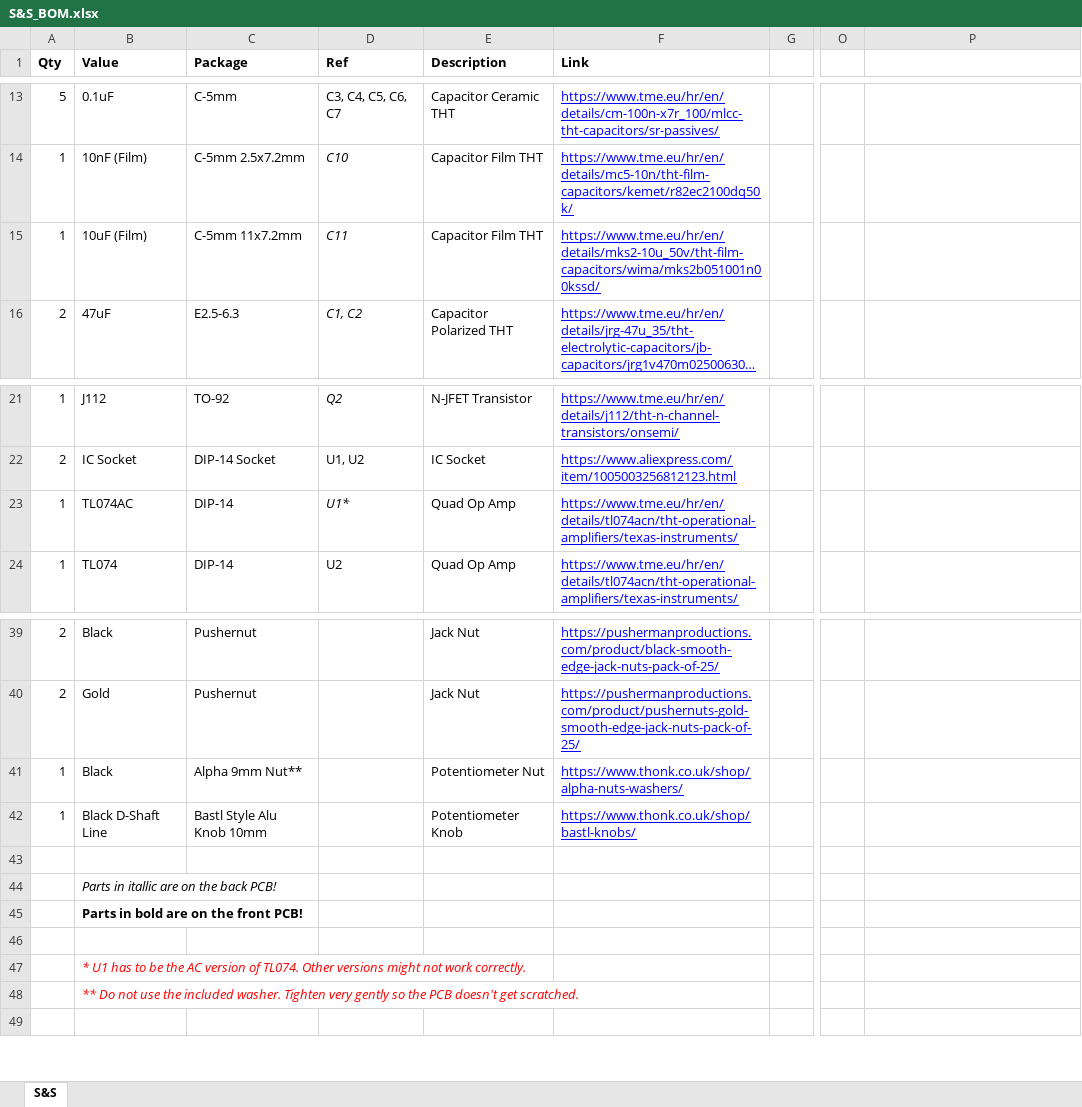
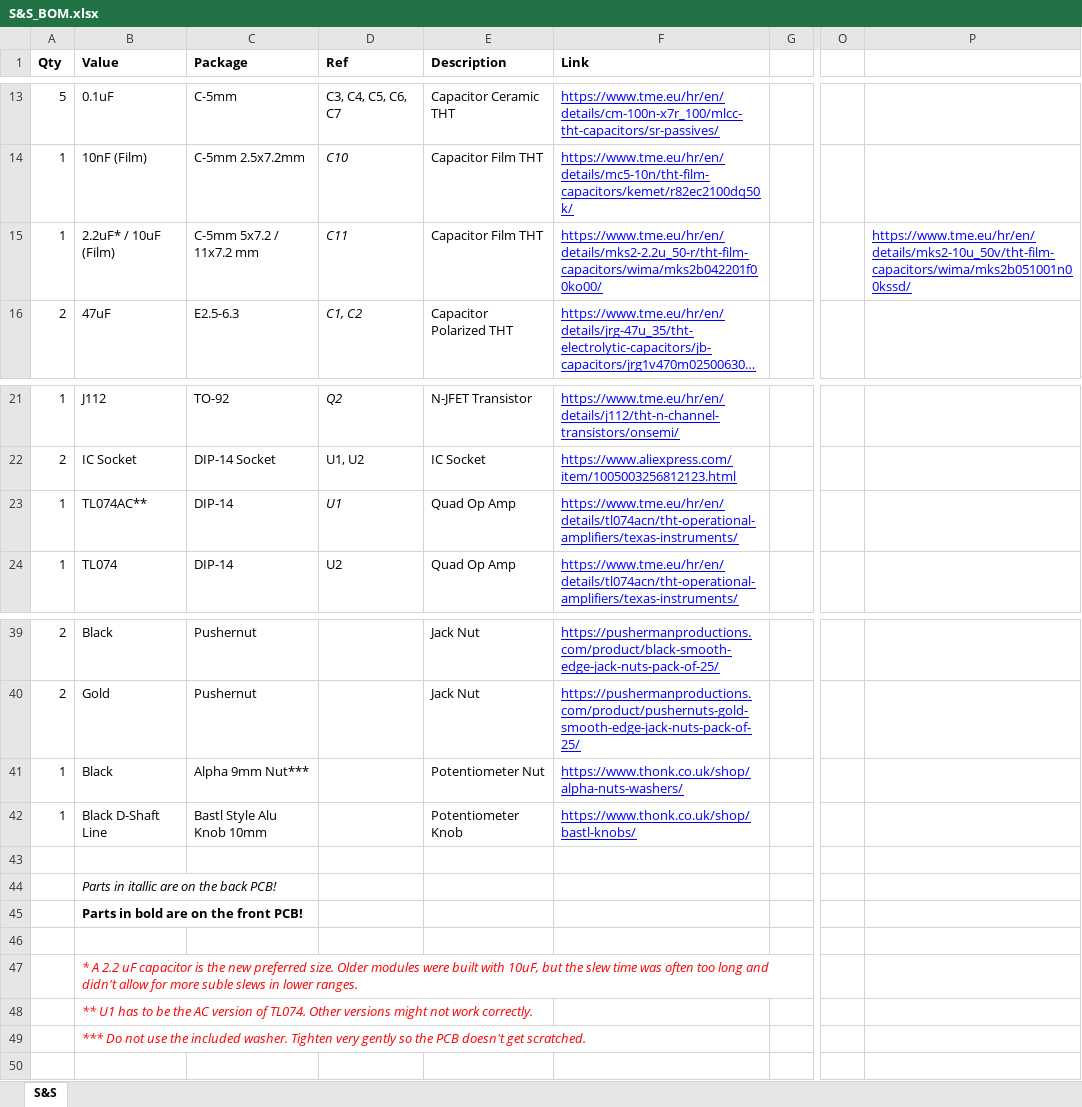
Before and after one commit to Thorinair/Avalon-Harmonics, an Excel workbook: Modules/S&S/S&S_BOM.xlsx, sheet S&S, drawn as a sheet; only a part is shown, gaps mark what is left out; long unchanged cells end in …; values as stored, in another font and other column widths than the file's, no borders; rows hold the shown columns only; the diff names each change by its address in the sheet, - before the commit and + after, or states it on an @@ line.

Commit message:
Update S&S for KiCad 8, update capacitor size and BOM.

```diff
--- a/Modules/S&S/S&S_BOM.xlsx (sheet S&S)
+++ b/Modules/S&S/S&S_BOM.xlsx (sheet S&S)
-B15 (Value): 10uF (Film)
+B15 (Value): 2.2uF* / 10uF (Film)
-C15 (Package): C-5mm 11x7.2mm
+C15 (Package): C-5mm 5x7.2 / 11x7.2 mm
-F15 (Link): https://www.tme.eu/hr/en/details/mks2-10u_50v/tht-film-capacitors/wima/mks2b051001n00kssd/
+F15 (Link): https://www.tme.eu/hr/en/details/mks2-2.2u_50-r/tht-film-capacitors/wima/mks2b042201f00ko00/
-P15: (empty)
+P15: https://www.tme.eu/hr/en/details/mks2-10u_50v/tht-film-capacitors/wima/mks2b051001n00kssd/
-B23 (Value): TL074AC
+B23 (Value): TL074AC**
-D23 (Ref): U1*
+D23 (Ref): U1
-C41 (Package): Alpha 9mm Nut**
+C41 (Package): Alpha 9mm Nut***
-B47 (Value): * U1 has to be the AC version of TL074. Other versions might not work correctly.
+B47 (Value): * A 2.2 uF capacitor is the new preferred size. Older modules were built with 10uF, but the slew time was often too long and didn't allow for more suble slews in lower ranges.
-B48 (Value): ** Do not use the included washer. Tighten very gently so the PCB doesn't get scratched.
+B48 (Value): ** U1 has to be the AC version of TL074. Other versions might not work correctly.
+row 49:  | *** Do not use the included washer. Tighten very gently so the PCB doesn't get scratched.
```
Also changed, not shown: 3 other files.
